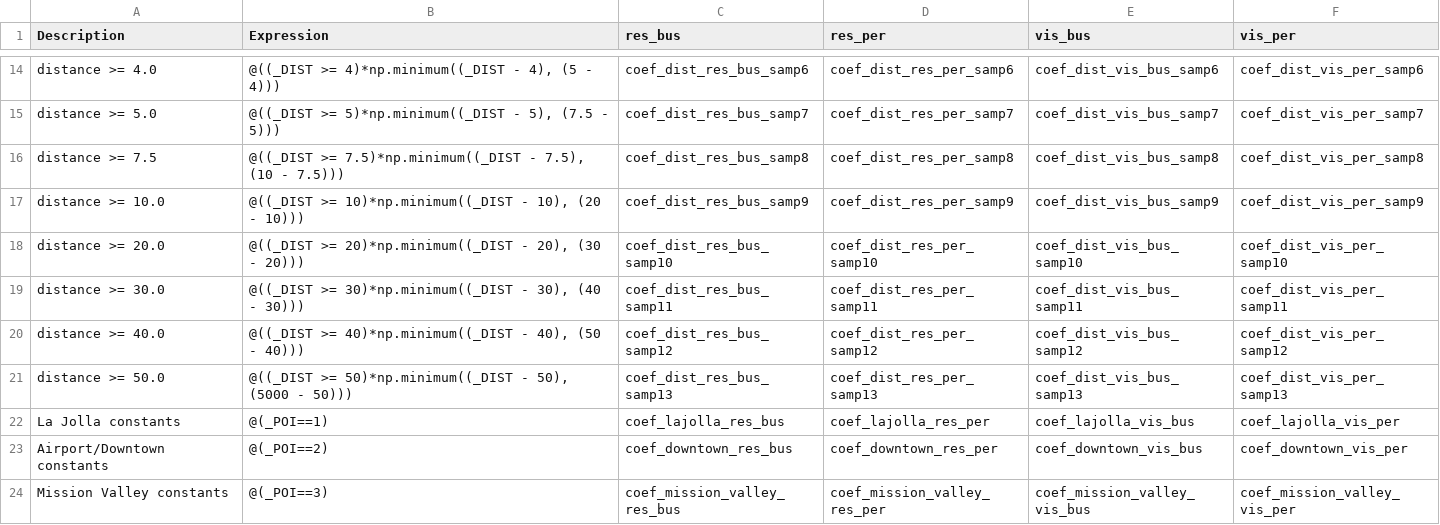
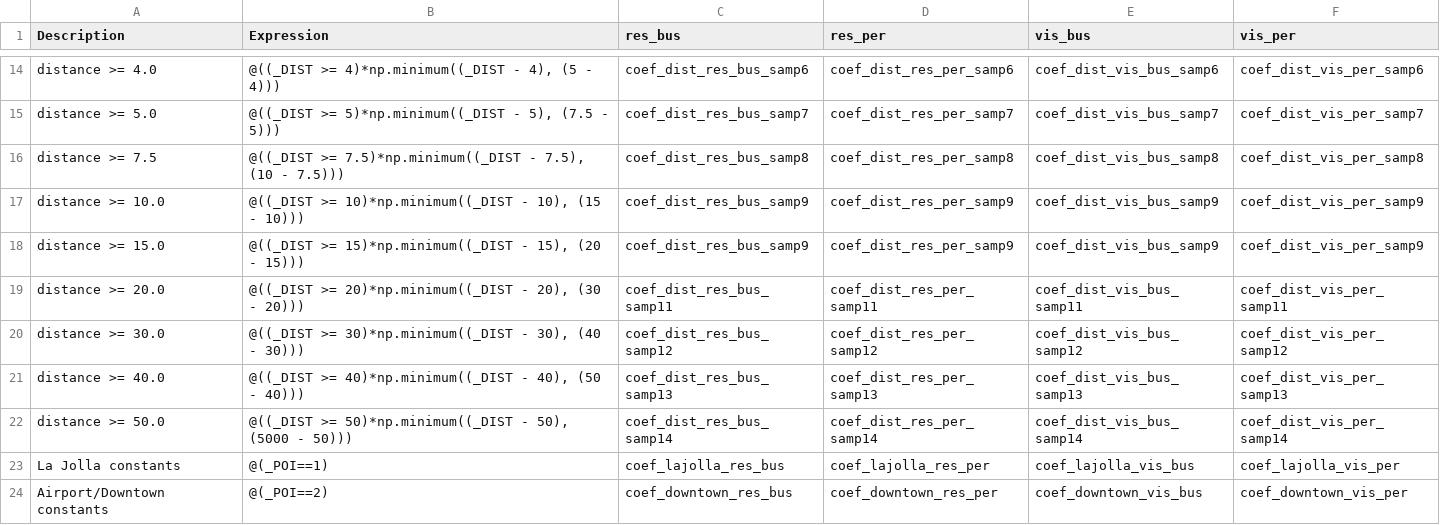
Before and after one commit to SANDAG/ABM, a CSV file: src/asim/configs/airport.SAN/non_mandatory_tour_destination.csv, drawn as a sheet; only a part is shown, gaps mark what is left out; the shorter side is filled out with more unchanged rows.

Commit message:
destination location calibration
split 10-20 distance bin into 10-15 and 15-20, adjust coefficients

```diff
--- a/src/asim/configs/airport.SAN/non_mandatory_tour_destination.csv
+++ b/src/asim/configs/airport.SAN/non_mandatory_tour_destination.csv
@@ -16,7 +16,8 @@ distance >= 5.0,"@((_DIST >= 5)*np.minimum((_DIST - 5), (7.5 - 5)))",coef_dist_r
 distance >= 7.5,"@((_DIST >= 7.5)*np.minimum((_DIST - 7.5), (10 - 7.5)))",coef_dist_res_bus_samp8,coef_dist_res_per_samp8,coef_dist_vis_bus_samp8,coef_dist_vis_per_samp8
-distance >= 10.0,"@((_DIST >= 10)*np.minimum((_DIST - 10), (20 - 10)))",coef_dist_res_bus_samp9,coef_dist_res_per_samp9,coef_dist_vis_bus_samp9,coef_dist_vis_per_samp9
-distance >= 20.0,"@((_DIST >= 20)*np.minimum((_DIST - 20), (30 - 20)))",coef_dist_res_bus_samp10,coef_dist_res_per_samp10,coef_dist_vis_bus_samp10,coef_dist_vis_per_samp10
-distance >= 30.0,"@((_DIST >= 30)*np.minimum((_DIST - 30), (40 - 30)))",coef_dist_res_bus_samp11,coef_dist_res_per_samp11,coef_dist_vis_bus_samp11,coef_dist_vis_per_samp11
-distance >= 40.0,"@((_DIST >= 40)*np.minimum((_DIST - 40), (50 - 40)))",coef_dist_res_bus_samp12,coef_dist_res_per_samp12,coef_dist_vis_bus_samp12,coef_dist_vis_per_samp12
-distance >= 50.0,"@((_DIST >= 50)*np.minimum((_DIST - 50), (5000 - 50)))",coef_dist_res_bus_samp13,coef_dist_res_per_samp13,coef_dist_vis_bus_samp13,coef_dist_vis_per_samp13
+distance >= 10.0,"@((_DIST >= 10)*np.minimum((_DIST - 10), (15 - 10)))",coef_dist_res_bus_samp9,coef_dist_res_per_samp9,coef_dist_vis_bus_samp9,coef_dist_vis_per_samp9
+distance >= 15.0,"@((_DIST >= 15)*np.minimum((_DIST - 15), (20 - 15)))",coef_dist_res_bus_samp9,coef_dist_res_per_samp9,coef_dist_vis_bus_samp9,coef_dist_vis_per_samp9
+distance >= 20.0,"@((_DIST >= 20)*np.minimum((_DIST - 20), (30 - 20)))",coef_dist_res_bus_samp11,coef_dist_res_per_samp11,coef_dist_vis_bus_samp11,coef_dist_vis_per_samp11
+distance >= 30.0,"@((_DIST >= 30)*np.minimum((_DIST - 30), (40 - 30)))",coef_dist_res_bus_samp12,coef_dist_res_per_samp12,coef_dist_vis_bus_samp12,coef_dist_vis_per_samp12
+distance >= 40.0,"@((_DIST >= 40)*np.minimum((_DIST - 40), (50 - 40)))",coef_dist_res_bus_samp13,coef_dist_res_per_samp13,coef_dist_vis_bus_samp13,coef_dist_vis_per_samp13
+distance >= 50.0,"@((_DIST >= 50)*np.minimum((_DIST - 50), (5000 - 50)))",coef_dist_res_bus_samp14,coef_dist_res_per_samp14,coef_dist_vis_bus_samp14,coef_dist_vis_per_samp14
 La Jolla constants,"@(_POI==1)",coef_lajolla_res_bus,coef_lajolla_res_per,coef_lajolla_vis_bus,coef_lajolla_vis_per
```
Also changed, not shown: src/asim/configs/airport.SAN/non_mandatory_tour_destination_sample.csv.
